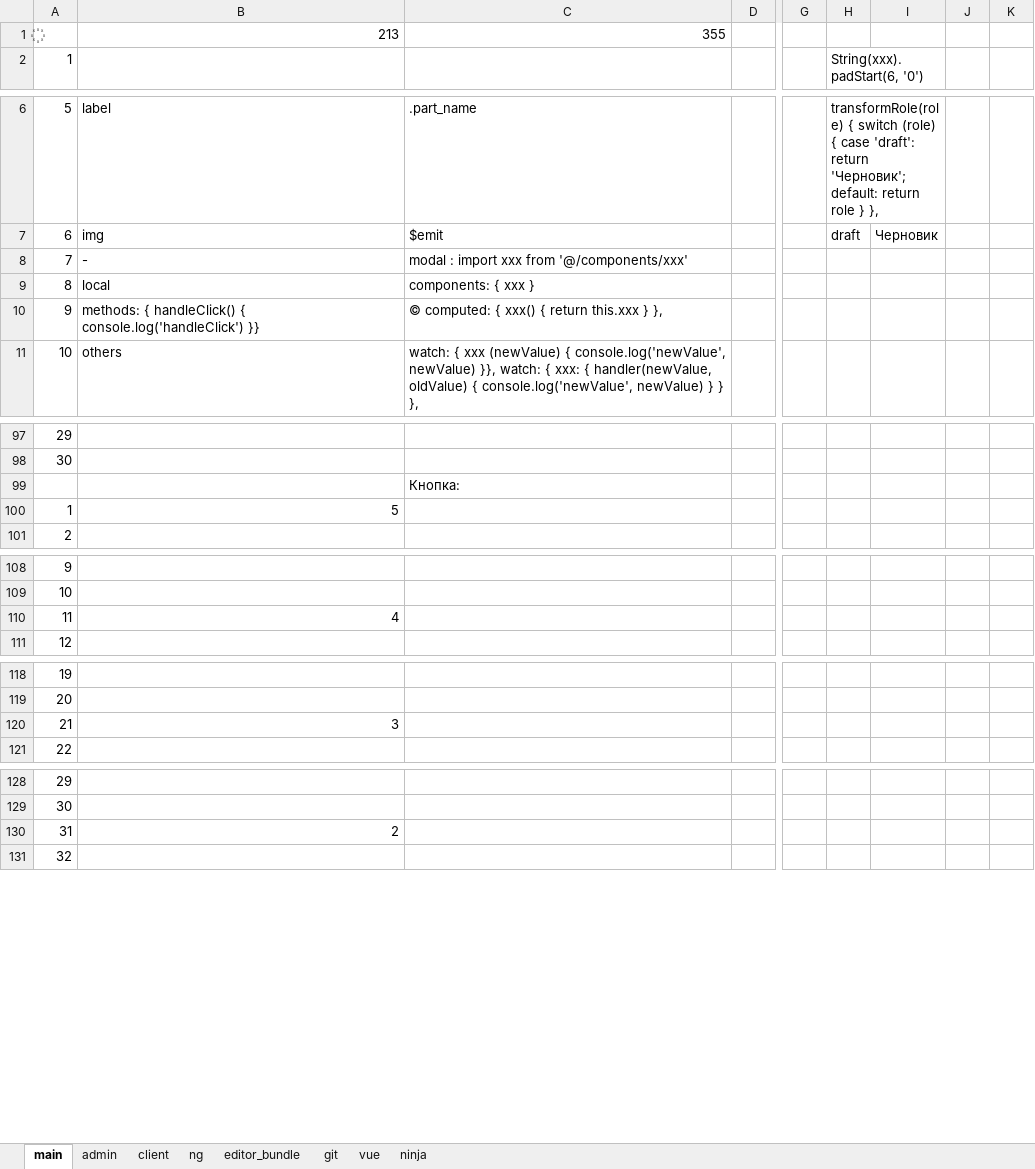
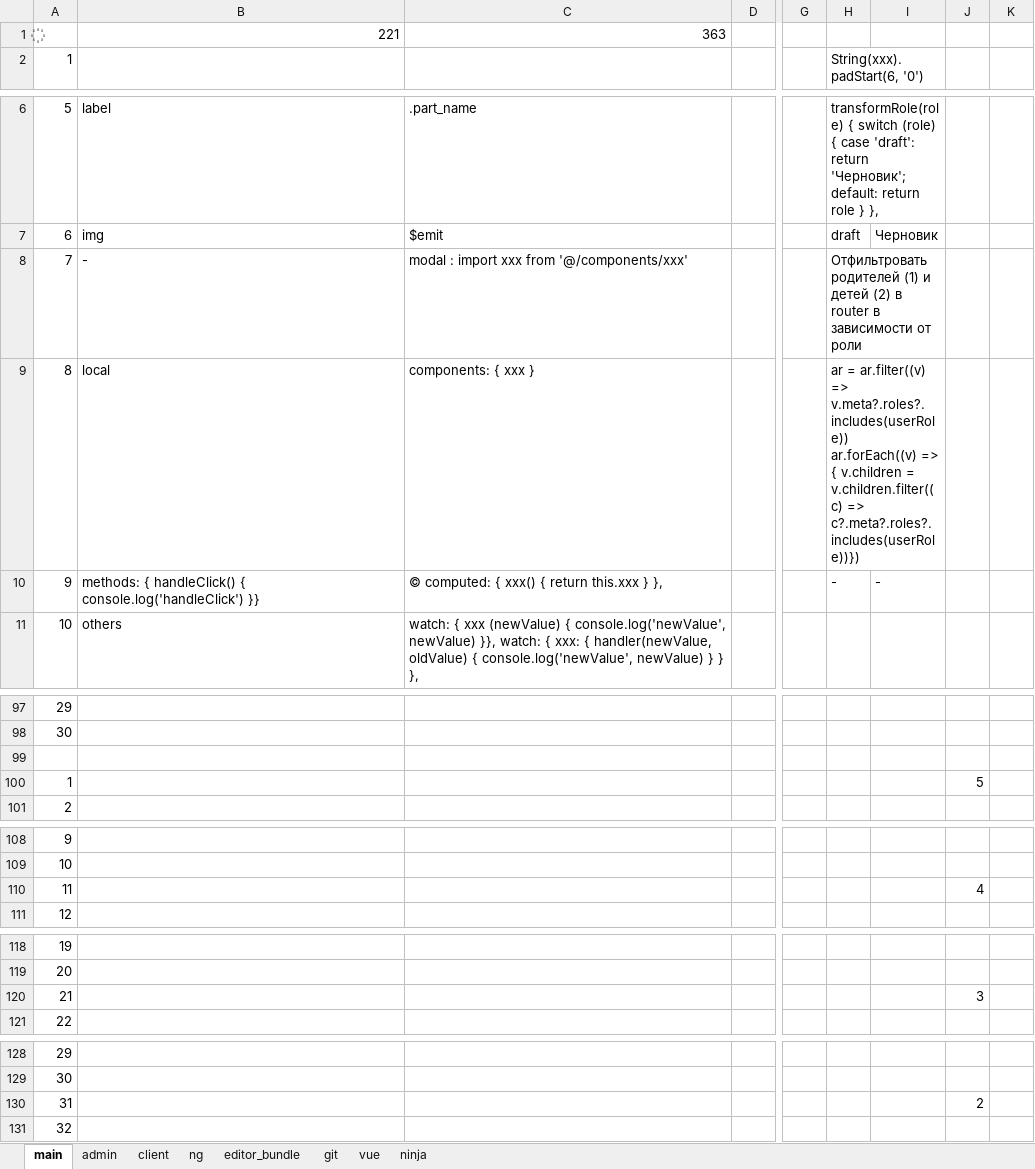
Before and after one commit to sowlru/vue-test, an Excel workbook: vue_scheme.xlsx, sheet main, drawn as a sheet; only a part is shown, gaps mark what is left out; values as stored, in another font and other column widths than the file's, no cell formats; charts and pictures and conditional formats not drawn; ↵ is a line break in a cell; the diff covers the shown part only; the diff names each change by its address in the sheet, - before the commit and + after, or states it on an @@ line.

```diff
--- a/vue_scheme.xlsx (sheet main)
+++ b/vue_scheme.xlsx (sheet main)
-B1: 213
+B1: 221
-C1: 355
+C1: 363
-H8 (String(xxx).padStart(6, '0')): (empty)
+H8 (String(xxx).padStart(6, '0')): Отфильтровать родителей (1) и детей (2) в router в зависимости от роли
+H8:I8 merged
-H9 (String(xxx).padStart(6, '0')): (empty)
+H9 (String(xxx).padStart(6, '0')): ar = ar.filter((v) => v.meta?.roles?.includes(userRole)) ↵ ar.forEach((v) => { v.children = v.children.filter((c) => c?.meta?.roles?.includes(userRole))})
+H9:I9 merged
-H10 (String(xxx).padStart(6, '0')): (empty)
+H10 (String(xxx).padStart(6, '0')): -
-I10: (empty)
+I10: -
-C99: Кнопка:
+C99: (empty)
-B100: 5
+B100: (empty)
-J100: (empty)
+J100: 5
-B110: 4
+B110: (empty)
-J110: (empty)
+J110: 4
-B120: 3
+B120: (empty)
-J120: (empty)
+J120: 3
-B130: 2
+B130: (empty)
-J130: (empty)
+J130: 2
```
Also changed, not shown: 2 edited cells elsewhere in this sheet, sheet ng, cell formats, charts or pictures.
